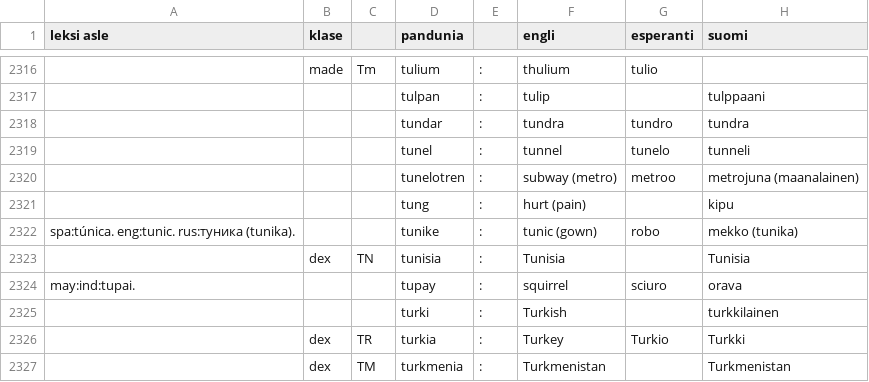
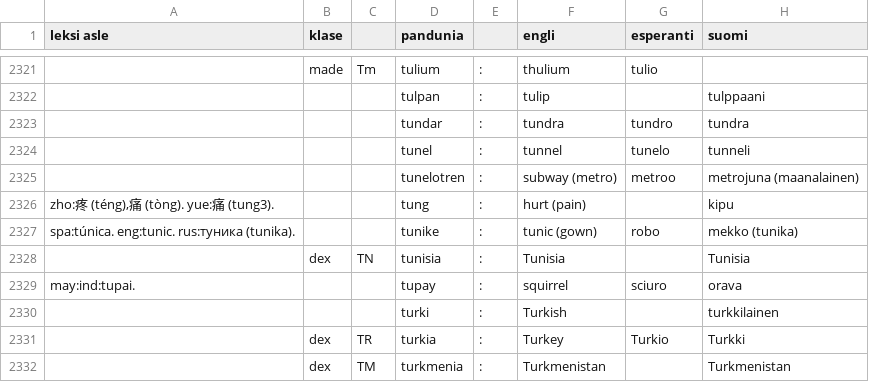
Before and after one commit to barumau/pandunia, a TSV file: pandunia-lekse.tsv, drawn as a sheet; only a part is shown, gaps mark what is left out; addresses are those after the commit; the diff covers the shown part only; the diff names each change by its address in the sheet, - before the commit and + after, or states it on an @@ line.

```diff
--- a/pandunia-lekse.tsv
+++ b/pandunia-lekse.tsv
-A2326 (leksi asle): (empty)
+A2326 (leksi asle): zho:疼 (téng),痛 (tòng). yue:痛 (tung3).
```
Also changed, not shown: 6 added rows, 1 removed row, 1 moved row and 4 edited cells elsewhere in this file, 14 other files.
